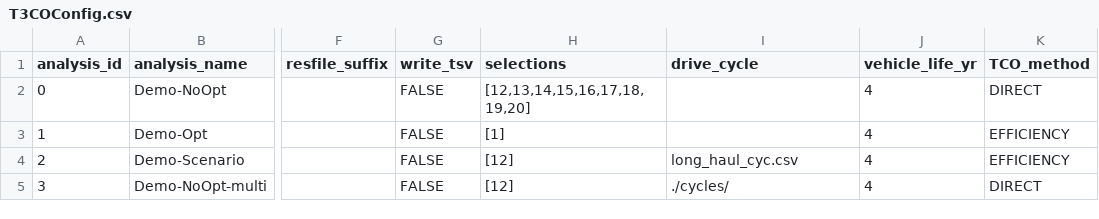
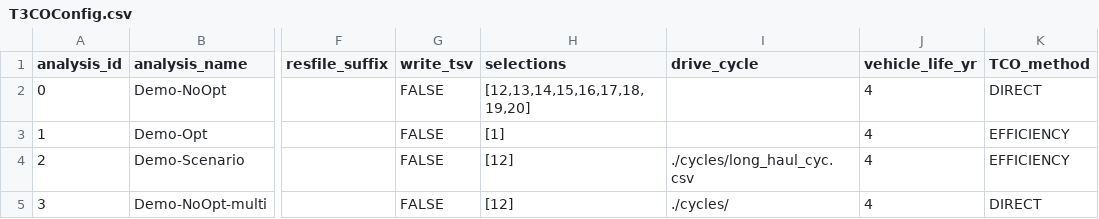
Before and after one commit to NREL/T3CO, a CSV file: src/t3co/resources/T3COConfig.csv, drawn as a sheet; only a part is shown, gaps mark what is left out; the diff names each change by its address in the sheet, - before the commit and + after, or states it on an @@ line.

Commit message:
Utilize gl.RESOURCES_FOLDERPATH in default paths

```diff
--- a/src/t3co/resources/T3COConfig.csv
+++ b/src/t3co/resources/T3COConfig.csv
-I4 (drive_cycle): long_haul_cyc.csv
+I4 (drive_cycle): ./cycles/long_haul_cyc.csv
```
Also changed, not shown: 7 other files.
